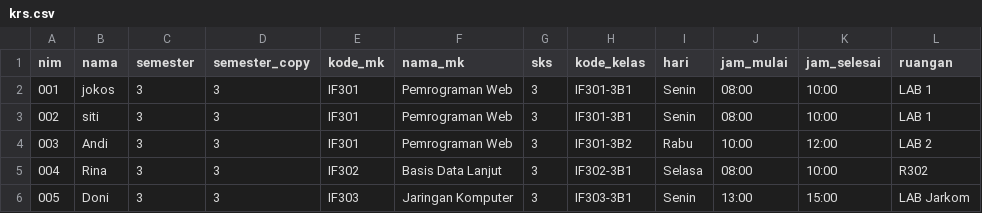
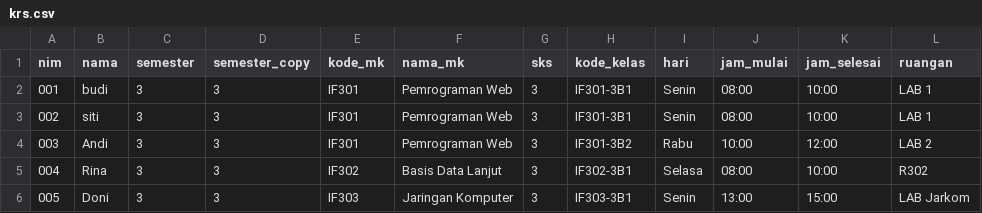
Before and after one commit to AkmalJecky/AliveInside, a CSV file: AliveInside2/data/krs.csv, drawn as a sheet.

```diff
--- a/AliveInside2/data/krs.csv
+++ b/AliveInside2/data/krs.csv
@@ -1,3 +1,3 @@
 nim,nama,semester,semester_copy,kode_mk,nama_mk,sks,kode_kelas,hari,jam_mulai,jam_selesai,ruangan
-001,jokos,3,3,IF301,Pemrograman Web,3,IF301-3B1,Senin,08:00,10:00,LAB 1
+001,budi,3,3,IF301,Pemrograman Web,3,IF301-3B1,Senin,08:00,10:00,LAB 1
 002,siti,3,3,IF301,Pemrograman Web,3,IF301-3B1,Senin,08:00,10:00,LAB 1
```
Also changed, not shown: 4 other files.
